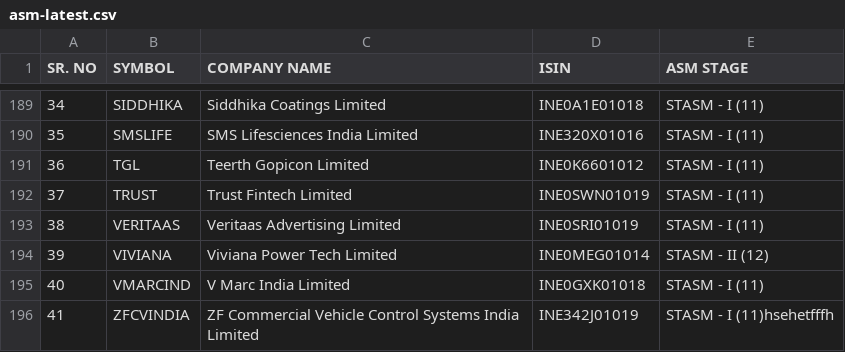
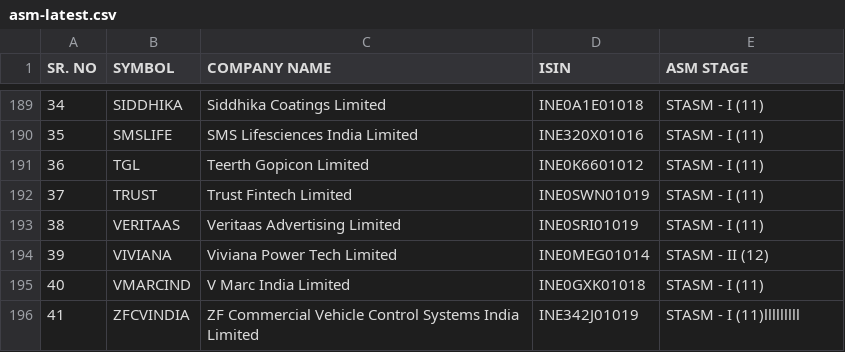
Before and after one commit to prajwaljathar/marketindicators, a CSV file: demo/src/main/resources/asm-latest.csv, drawn as a sheet; only a part is shown, gaps mark what is left out.

Commit message:
Update asm-latest.csv

```diff
--- a/demo/src/main/resources/asm-latest.csv
+++ b/demo/src/main/resources/asm-latest.csv
@@ -200,2 +200,2 @@
 40,"VMARCIND","V Marc India Limited","INE0GXK01018","STASM - I (11)"
-41,"ZFCVINDIA","ZF Commercial Vehicle Control Systems India Limited","INE342J01019","STASM - I (11)"hsehetfffh
+41,"ZFCVINDIA","ZF Commercial Vehicle Control Systems India Limited","INE342J01019","STASM - I (11)"lllllllll
```
